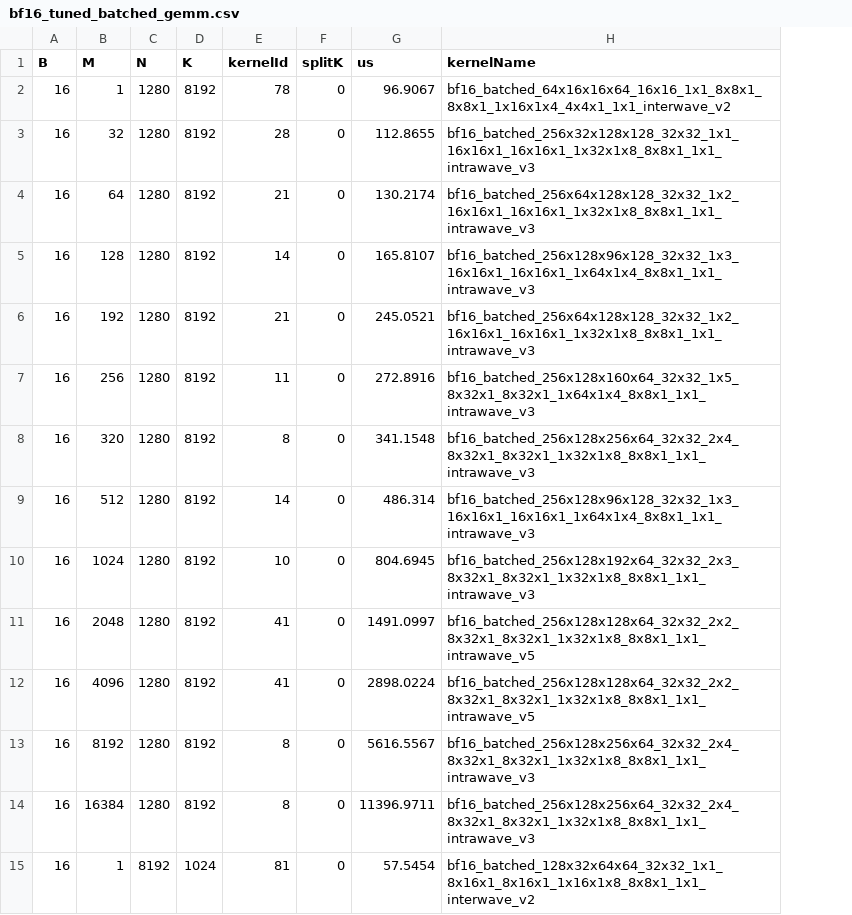
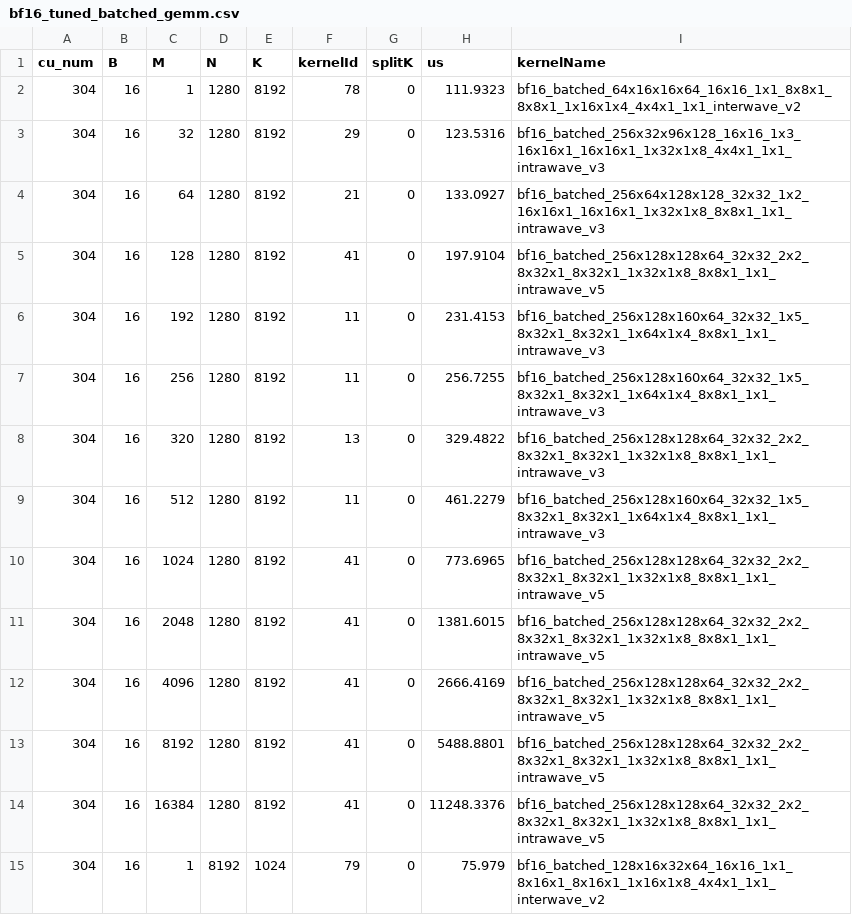
Before and after one commit to lucas-santos-amd/aiter, a CSV file: aiter/configs/bf16_tuned_batched_gemm.csv, drawn as a sheet; only a part is shown; addresses are those after the commit; the diff covers the shown part only; the diff names each change by its address in the sheet, - before the commit and + after, or states it on an @@ line.

```diff
--- a/aiter/configs/bf16_tuned_batched_gemm.csv
+++ b/aiter/configs/bf16_tuned_batched_gemm.csv
+column A (cu_num), rows 2-15: all 304
-H2 (us): 96.9067
+H2 (us): 111.9323
-F3 (kernelId): 28
+F3 (kernelId): 29
-H3 (us): 112.8655
+H3 (us): 123.5316
-I3 (kernelName): bf16_batched_256x32x128x128_32x32_1x1_16x16x1_16x16x1_1x32x1x8_8x8x1_1x1_intrawave_v3
+I3 (kernelName): bf16_batched_256x32x96x128_16x16_1x3_16x16x1_16x16x1_1x32x1x8_4x4x1_1x1_intrawave_v3
-H4 (us): 130.2174
+H4 (us): 133.0927
-F5 (kernelId): 14
+F5 (kernelId): 41
-H5 (us): 165.8107
+H5 (us): 197.9104
-I5 (kernelName): bf16_batched_256x128x96x128_32x32_1x3_16x16x1_16x16x1_1x64x1x4_8x8x1_1x1_intrawave_v3
+I5 (kernelName): bf16_batched_256x128x128x64_32x32_2x2_8x32x1_8x32x1_1x32x1x8_8x8x1_1x1_intrawave_v5
-F6 (kernelId): 21
+F6 (kernelId): 11
-H6 (us): 245.0521
+H6 (us): 231.4153
-I6 (kernelName): bf16_batched_256x64x128x128_32x32_1x2_16x16x1_16x16x1_1x32x1x8_8x8x1_1x1_intrawave_v3
+I6 (kernelName): bf16_batched_256x128x160x64_32x32_1x5_8x32x1_8x32x1_1x64x1x4_8x8x1_1x1_intrawave_v3
-H7 (us): 272.8916
+H7 (us): 256.7255
-F8 (kernelId): 8
+F8 (kernelId): 13
-H8 (us): 341.1548
+H8 (us): 329.4822
-I8 (kernelName): bf16_batched_256x128x256x64_32x32_2x4_8x32x1_8x32x1_1x32x1x8_8x8x1_1x1_intrawave_v3
+I8 (kernelName): bf16_batched_256x128x128x64_32x32_2x2_8x32x1_8x32x1_1x32x1x8_8x8x1_1x1_intrawave_v3
-F9 (kernelId): 14
+F9 (kernelId): 11
-H9 (us): 486.314
+H9 (us): 461.2279
-I9 (kernelName): bf16_batched_256x128x96x128_32x32_1x3_16x16x1_16x16x1_1x64x1x4_8x8x1_1x1_intrawave_v3
+I9 (kernelName): bf16_batched_256x128x160x64_32x32_1x5_8x32x1_8x32x1_1x64x1x4_8x8x1_1x1_intrawave_v3
-F10 (kernelId): 10
+F10 (kernelId): 41
-H10 (us): 804.6945
+H10 (us): 773.6965
-I10 (kernelName): bf16_batched_256x128x192x64_32x32_2x3_8x32x1_8x32x1_1x32x1x8_8x8x1_1x1_intrawave_v3
+I10 (kernelName): bf16_batched_256x128x128x64_32x32_2x2_8x32x1_8x32x1_1x32x1x8_8x8x1_1x1_intrawave_v5
-H11 (us): 1491.0997
+H11 (us): 1381.6015
-H12 (us): 2898.0224
+H12 (us): 2666.4169
-F13:F14 (kernelId): 8
+F13:F14 (kernelId): 41
-H13 (us): 5616.5567
+H13 (us): 5488.8801
-I13:I14 (kernelName): bf16_batched_256x128x256x64_32x32_2x4_8x32x1_8x32x1_1x32x1x8_8x8x1_1x1_intrawave_v3
+I13:I14 (kernelName): bf16_batched_256x128x128x64_32x32_2x2_8x32x1_8x32x1_1x32x1x8_8x8x1_1x1_intrawave_v5
-H14 (us): 11396.9711
+H14 (us): 11248.3376
-F15 (kernelId): 81
+F15 (kernelId): 79
-H15 (us): 57.5454
+H15 (us): 75.979
-I15 (kernelName): bf16_batched_128x32x64x64_32x32_1x1_8x16x1_8x16x1_1x16x1x8_8x8x1_1x1_interwave_v2
+I15 (kernelName): bf16_batched_128x16x32x64_16x16_1x1_8x16x1_8x16x1_1x16x1x8_4x4x1_1x1_interwave_v2
```
Also changed, not shown: 20 edited cells elsewhere in this file, aiter/configs/a8w8_tuned_batched_gemm.csv, 3 other files.
